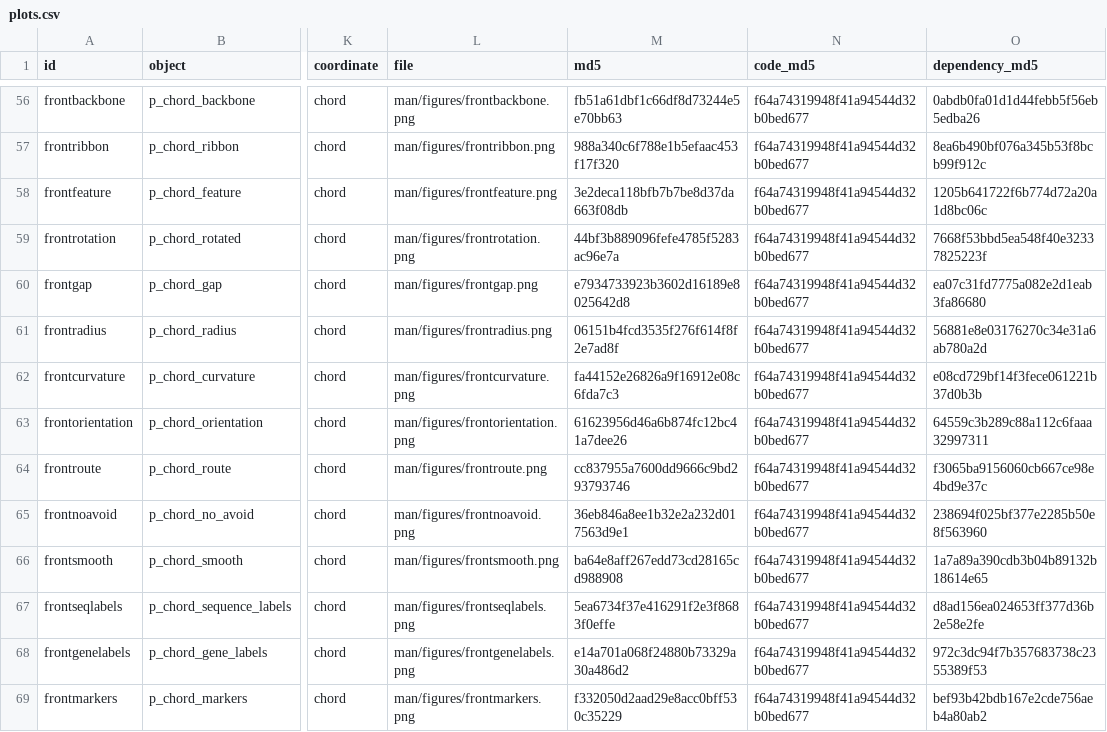
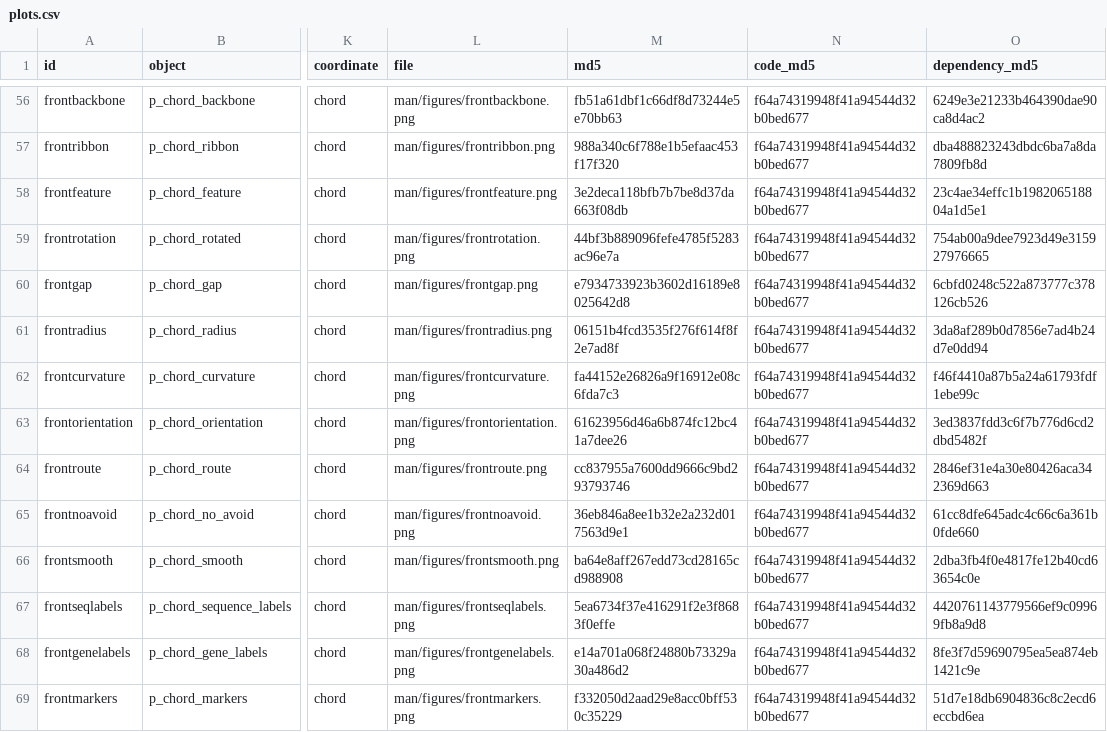
Before and after one commit to DangJem/ggchord, a CSV file: website/assets/plots.csv, drawn as a sheet; only a part is shown, gaps mark what is left out; the diff covers the shown part only; the diff names each change by its address in the sheet, - before the commit and + after, or states it on an @@ line.

```diff
--- a/website/assets/plots.csv
+++ b/website/assets/plots.csv
-O56 (dependency_md5): 0abdb0fa01d1d44febb5f56eb5edba26
+O56 (dependency_md5): 6249e3e21233b464390dae90ca8d4ac2
-O57 (dependency_md5): 8ea6b490bf076a345b53f8bcb99f912c
+O57 (dependency_md5): dba488823243dbdc6ba7a8da7809fb8d
-O58 (dependency_md5): 1205b641722f6b774d72a20a1d8bc06c
+O58 (dependency_md5): 23c4ae34effc1b198206518804a1d5e1
-O59 (dependency_md5): 7668f53bbd5ea548f40e32337825223f
+O59 (dependency_md5): 754ab00a9dee7923d49e315927976665
-O60 (dependency_md5): ea07c31fd7775a082e2d1eab3fa86680
+O60 (dependency_md5): 6cbfd0248c522a873777c378126cb526
-O61 (dependency_md5): 56881e8e03176270c34e31a6ab780a2d
+O61 (dependency_md5): 3da8af289b0d7856e7ad4b24d7e0dd94
-O62 (dependency_md5): e08cd729bf14f3fece061221b37d0b3b
+O62 (dependency_md5): f46f4410a87b5a24a61793fdf1ebe99c
-O63 (dependency_md5): 64559c3b289c88a112c6faaa32997311
+O63 (dependency_md5): 3ed3837fdd3c6f7b776d6cd2dbd5482f
-O64 (dependency_md5): f3065ba9156060cb667ce98e4bd9e37c
+O64 (dependency_md5): 2846ef31e4a30e80426aca342369d663
-O65 (dependency_md5): 238694f025bf377e2285b50e8f563960
+O65 (dependency_md5): 61cc8dfe645adc4c66c6a361b0fde660
-O66 (dependency_md5): 1a7a89a390cdb3b04b89132b18614e65
+O66 (dependency_md5): 2dba3fb4f0e4817fe12b40cd63654c0e
-O67 (dependency_md5): d8ad156ea024653ff377d36b2e58e2fe
+O67 (dependency_md5): 4420761143779566ef9c09969fb8a9d8
-O68 (dependency_md5): 972c3dc94f7b357683738c2355389f53
+O68 (dependency_md5): 8fe3f7d59690795ea5ea874eb1421c9e
-O69 (dependency_md5): bef93b42bdb167e2cde756aeb4a80ab2
+O69 (dependency_md5): 51d7e18db6904836c8c2ecd6eccbd6ea
```
Also changed, not shown: 164 edited cells elsewhere in this file, 13 other files.
